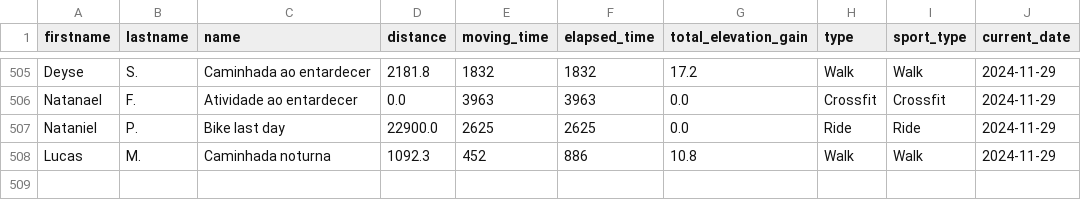
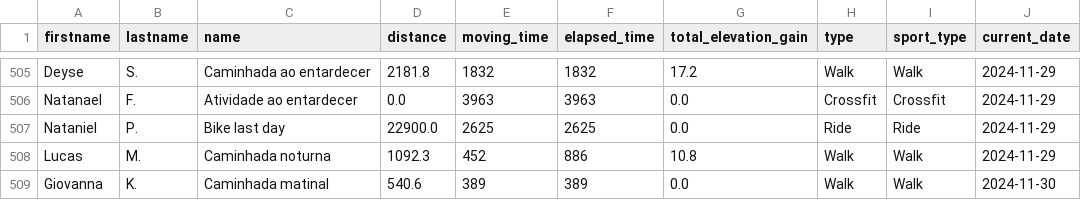
Before and after one commit to test7373/python-strava-champion, a CSV file: unique_activities.csv, drawn as a sheet; only a part is shown, gaps mark what is left out.

```diff
--- a/unique_activities.csv
+++ b/unique_activities.csv
@@ -508 +508,2 @@ Nataniel,P.,Bike last day,22900.0,2625,2625,0.0,Ride,Ride,2024-11-29
 Lucas,M.,Caminhada noturna,1092.3,452,886,10.8,Walk,Walk,2024-11-29
+Giovanna,K.,Caminhada matinal,540.6,389,389,0.0,Walk,Walk,2024-11-30
```
Also changed, not shown: participant_scores_with_details.csv, unique_activities_old.csv, 1 other file.
